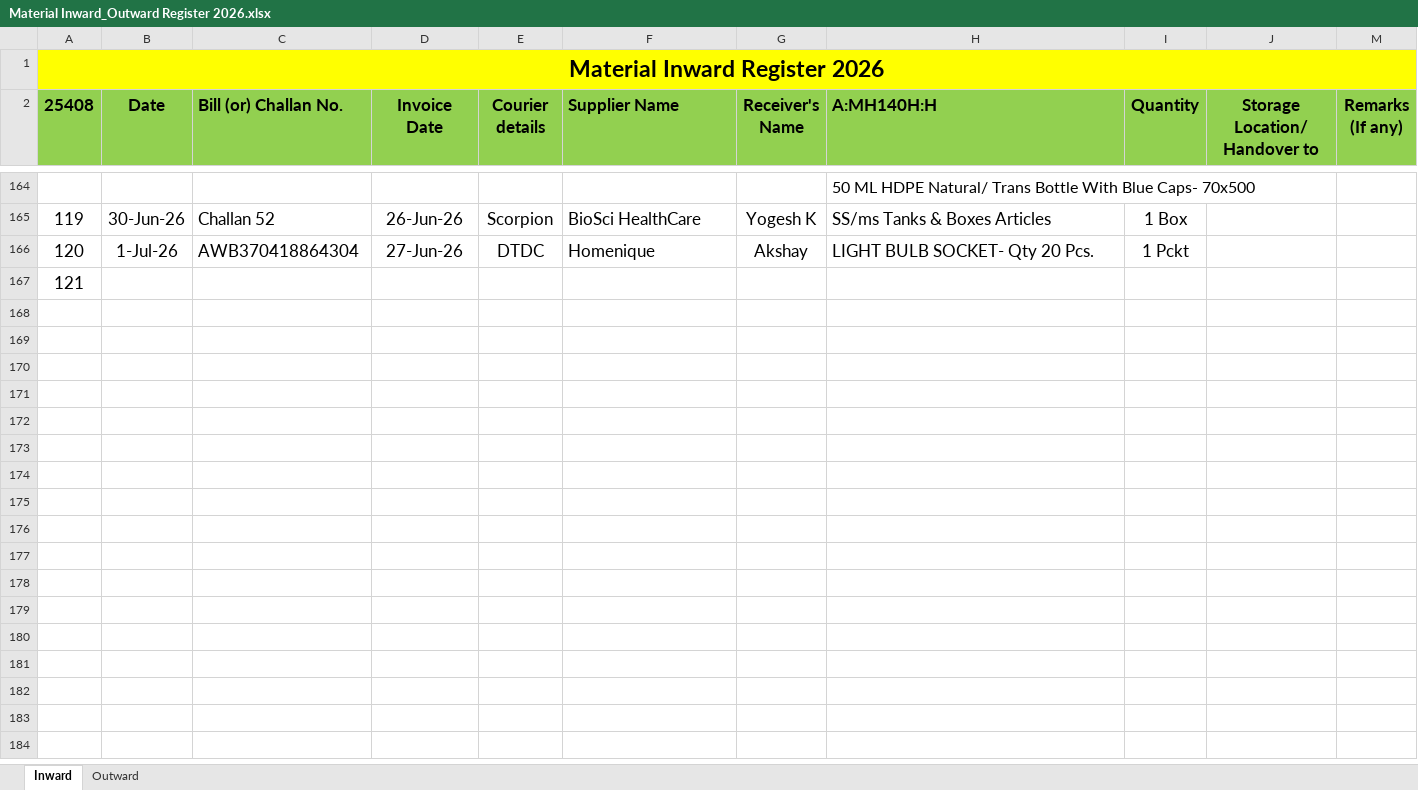
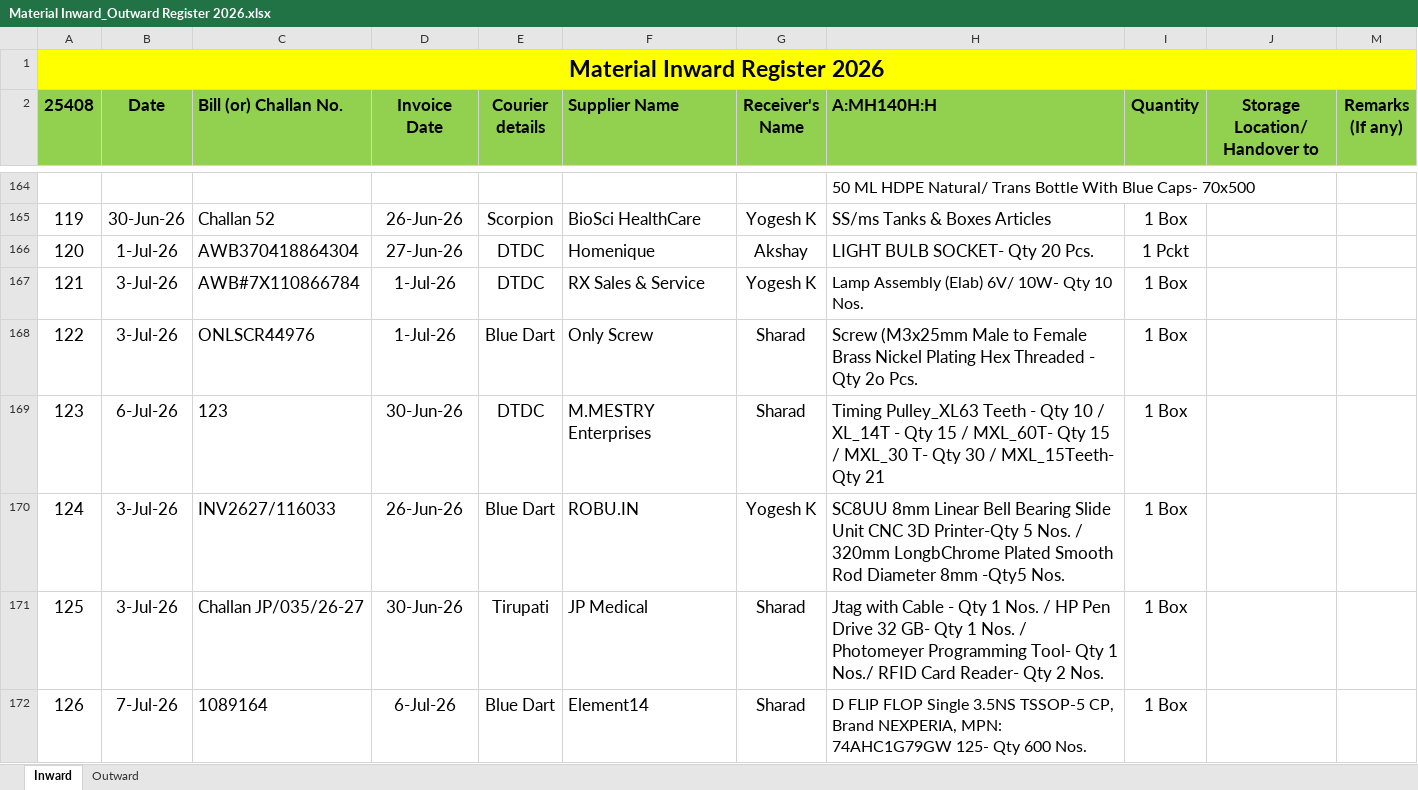
Before and after one commit to Rohidas1974/BioAmalDocument, an Excel workbook: Material Inward_Outward Register 2026.xlsx, sheet Inward, drawn as a sheet; only a part is shown, gaps mark what is left out; values as stored, in another font and other column widths than the file's, no borders; the diff covers the shown part only; the diff names each change by its address in the sheet, - before the commit and + after, or states it on an @@ line.

Commit message:
Auto-commit: 14-07-2026 17:57:52.19

```diff
--- a/Material Inward_Outward Register 2026.xlsx (sheet Inward)
+++ b/Material Inward_Outward Register 2026.xlsx (sheet Inward)
-B167 (Date): (empty)
+B167 (Date): 3-Jul-26
-C167 (Bill (or) Challan No.): (empty)
+C167 (Bill (or) Challan No.): AWB#7X110866784
-D167 (Invoice Date): (empty)
+D167 (Invoice Date): 1-Jul-26
-E167 (Courier details): (empty)
+E167 (Courier details): DTDC
-F167 (Supplier Name): (empty)
+F167 (Supplier Name): RX Sales & Service
-G167 (Receiver's Name): (empty)
+G167 (Receiver's Name): Yogesh K
-H167 (A:MH140H:H): (empty)
+H167 (A:MH140H:H): Lamp Assembly (Elab) 6V/ 10W- Qty 10 Nos.
-I167 (Quantity): (empty)
+I167 (Quantity): 1 Box
+row 168: 122 | 3-Jul-26 | ONLSCR44976 | 1-Jul-26 | Blue Dart | Only Screw | Sharad | Screw (M3x25mm Male to Female Brass Nickel Plating Hex Threaded - Qty 2o Pcs. | 1 Box
+row 169: 123 | 6-Jul-26 | 123 | 30-Jun-26 | DTDC | M.MESTRY Enterprises | Sharad | Timing Pulley_XL63 Teeth - Qty 10 / XL_14T - Qty 15 / MXL_60T- Qty 15 / MXL_30 T- Qty 30 / MXL_15Teeth- Qty 21 | 1 Box
+row 170: 124 | 3-Jul-26 | INV2627/116033 | 26-Jun-26 | Blue Dart | ROBU.IN | Yogesh K | SC8UU 8mm Linear Bell Bearing Slide Unit CNC 3D Printer-Qty 5 Nos. / 320mm LongbChrome Plated Smooth Rod Diameter 8mm -Qty5 Nos. | 1 Box
+row 171: 125 | 3-Jul-26 | Challan JP/035/26-27 | 30-Jun-26 | Tirupati | JP Medical | Sharad | Jtag with Cable - Qty 1 Nos. / HP Pen Drive 32 GB- Qty 1 Nos. / Photomeyer Programming Tool- Qty 1 Nos./ RFID Card Reader- Qty 2 Nos. | 1 Box
+row 172: 126 | 7-Jul-26 | 1089164 | 6-Jul-26 | Blue Dart | Element14 | Sharad | D FLIP FLOP Single 3.5NS TSSOP-5 CP, Brand NEXPERIA, MPN: 74AHC1G79GW 125- Qty 600 Nos. | 1 Box
```
Also changed, not shown: 5 added rows elsewhere in this sheet.
